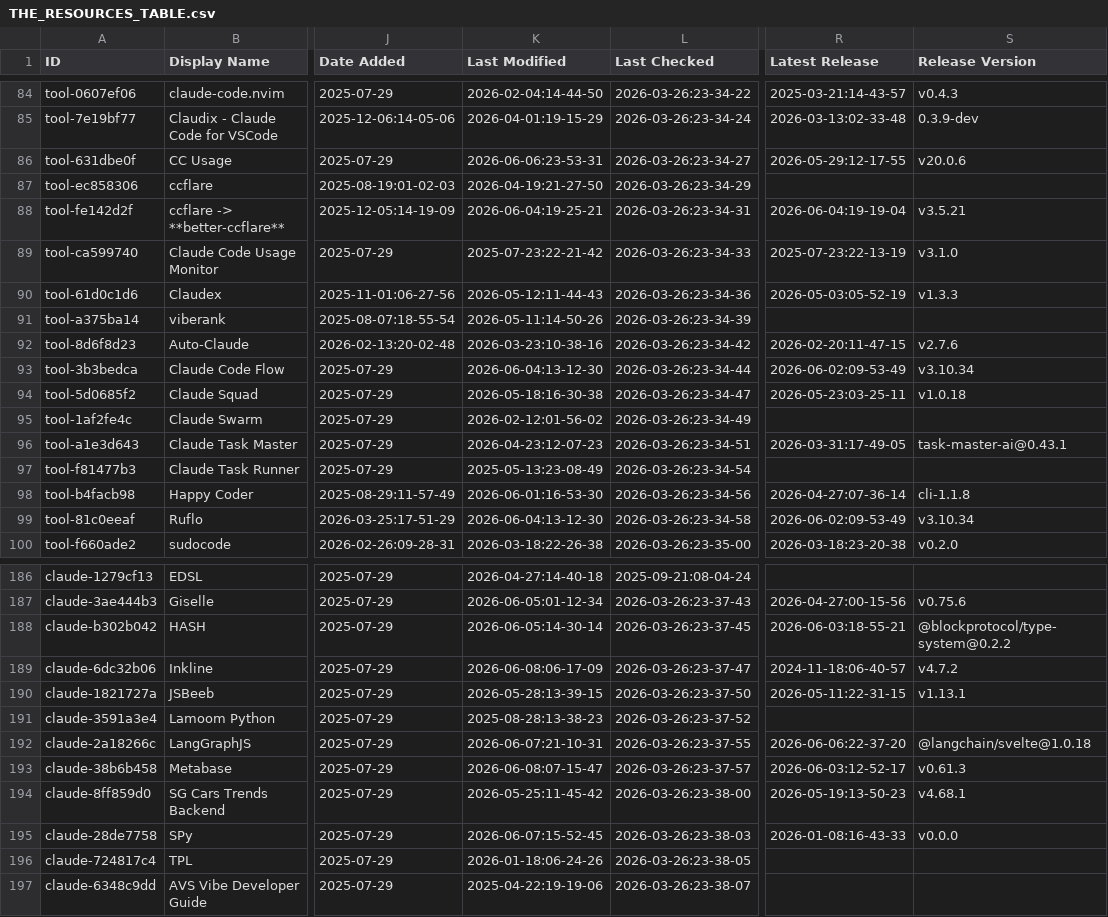
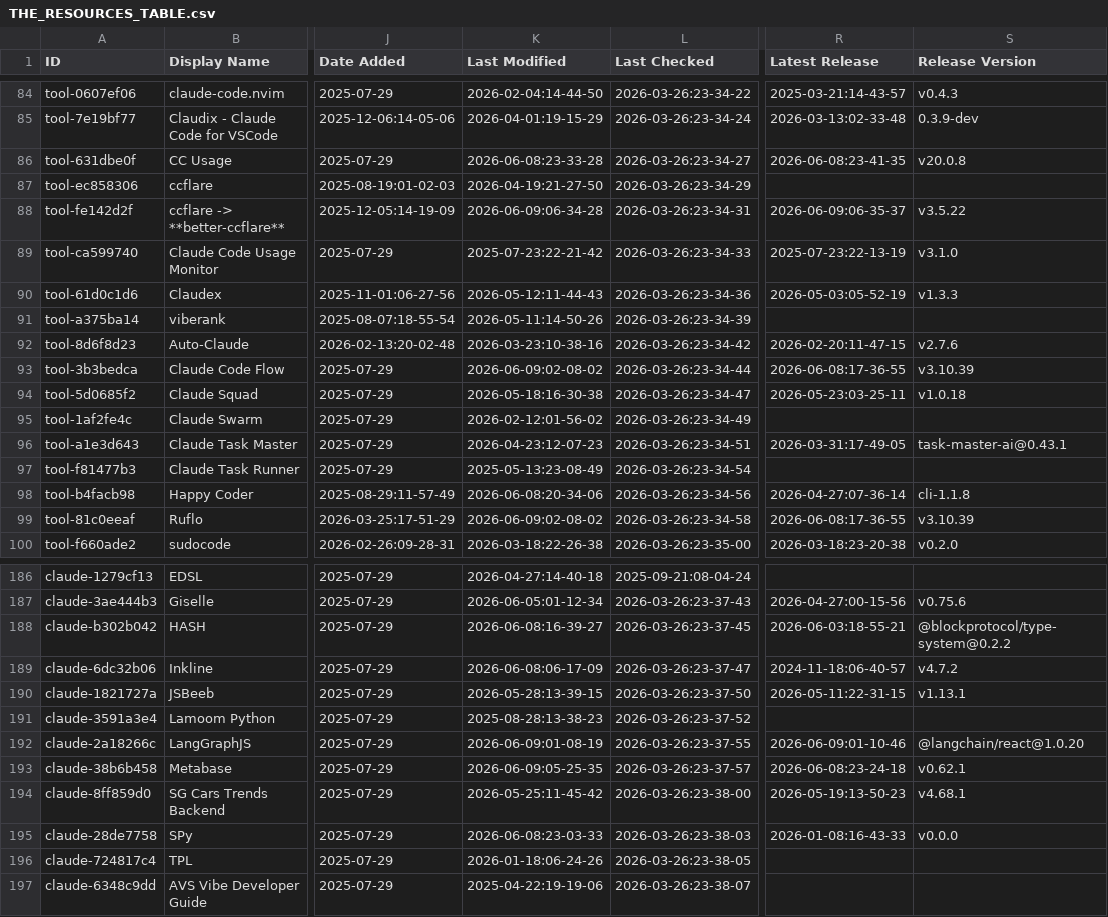
Before and after one commit to sasakiblog26-lgtm/awesome-claude-code, a CSV file: THE_RESOURCES_TABLE.csv, drawn as a sheet; only a part is shown, gaps mark what is left out; the diff covers the shown part only; the diff names each change by its address in the sheet, - before the commit and + after, or states it on an @@ line.

```diff
--- a/THE_RESOURCES_TABLE.csv
+++ b/THE_RESOURCES_TABLE.csv
-K86 (Last Modified): 2026-06-06:23-53-31
+K86 (Last Modified): 2026-06-08:23-33-28
-R86 (Latest Release): 2026-05-29:12-17-55
+R86 (Latest Release): 2026-06-08:23-41-35
-S86 (Release Version): v20.0.6
+S86 (Release Version): v20.0.8
-K88 (Last Modified): 2026-06-04:19-25-21
+K88 (Last Modified): 2026-06-09:06-34-28
-R88 (Latest Release): 2026-06-04:19-19-04
+R88 (Latest Release): 2026-06-09:06-35-37
-S88 (Release Version): v3.5.21
+S88 (Release Version): v3.5.22
-K93 (Last Modified): 2026-06-04:13-12-30
+K93 (Last Modified): 2026-06-09:02-08-02
-R93 (Latest Release): 2026-06-02:09-53-49
+R93 (Latest Release): 2026-06-08:17-36-55
-S93 (Release Version): v3.10.34
+S93 (Release Version): v3.10.39
-K98 (Last Modified): 2026-06-01:16-53-30
+K98 (Last Modified): 2026-06-08:20-34-06
-K99 (Last Modified): 2026-06-04:13-12-30
+K99 (Last Modified): 2026-06-09:02-08-02
-R99 (Latest Release): 2026-06-02:09-53-49
+R99 (Latest Release): 2026-06-08:17-36-55
-S99 (Release Version): v3.10.34
+S99 (Release Version): v3.10.39
-K188 (Last Modified): 2026-06-05:14-30-14
+K188 (Last Modified): 2026-06-08:16-39-27
-K192 (Last Modified): 2026-06-07:21-10-31
+K192 (Last Modified): 2026-06-09:01-08-19
-R192 (Latest Release): 2026-06-06:22-37-20
+R192 (Latest Release): 2026-06-09:01-10-46
-S192 (Release Version): @langchain/svelte@1.0.18
+S192 (Release Version): @langchain/react@1.0.20
-K193 (Last Modified): 2026-06-08:07-15-47
+K193 (Last Modified): 2026-06-09:05-25-35
-R193 (Latest Release): 2026-06-03:12-52-17
+R193 (Latest Release): 2026-06-08:23-24-18
-S193 (Release Version): v0.61.3
+S193 (Release Version): v0.62.1
-K195 (Last Modified): 2026-06-07:15-52-45
+K195 (Last Modified): 2026-06-08:23-03-33
```
Also changed, not shown: 36 edited cells elsewhere in this file.
